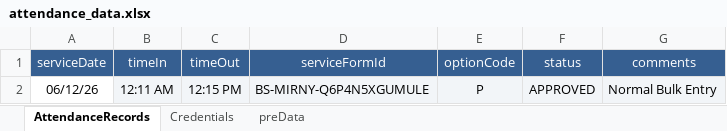
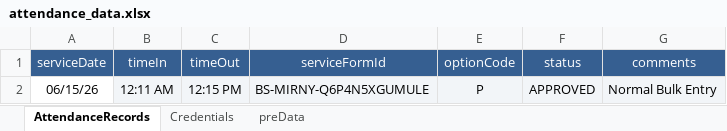
Before and after one commit to mirzathe1/Att_Api_automation, an Excel workbook: attendance_data.xlsx, sheet AttendanceRecords, drawn as a sheet; values as stored, in another font and other column widths than the file's, no borders; the diff names each change by its address in the sheet, - before the commit and + after, or states it on an @@ line.

```diff
--- a/attendance_data.xlsx (sheet AttendanceRecords)
+++ b/attendance_data.xlsx (sheet AttendanceRecords)
-A2 (serviceDate): 06/12/26
+A2 (serviceDate): 06/15/26
```
Also changed, not shown: 1 other file.
